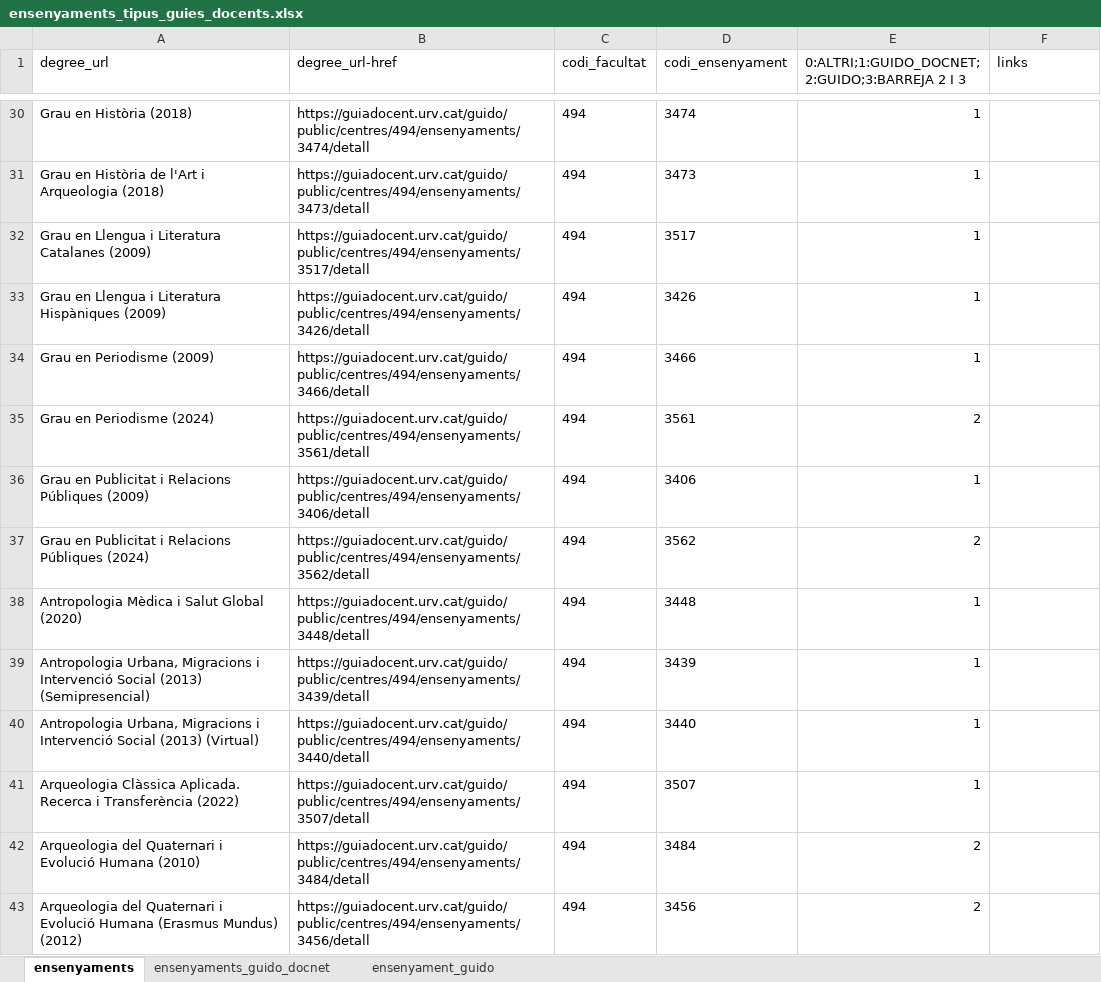
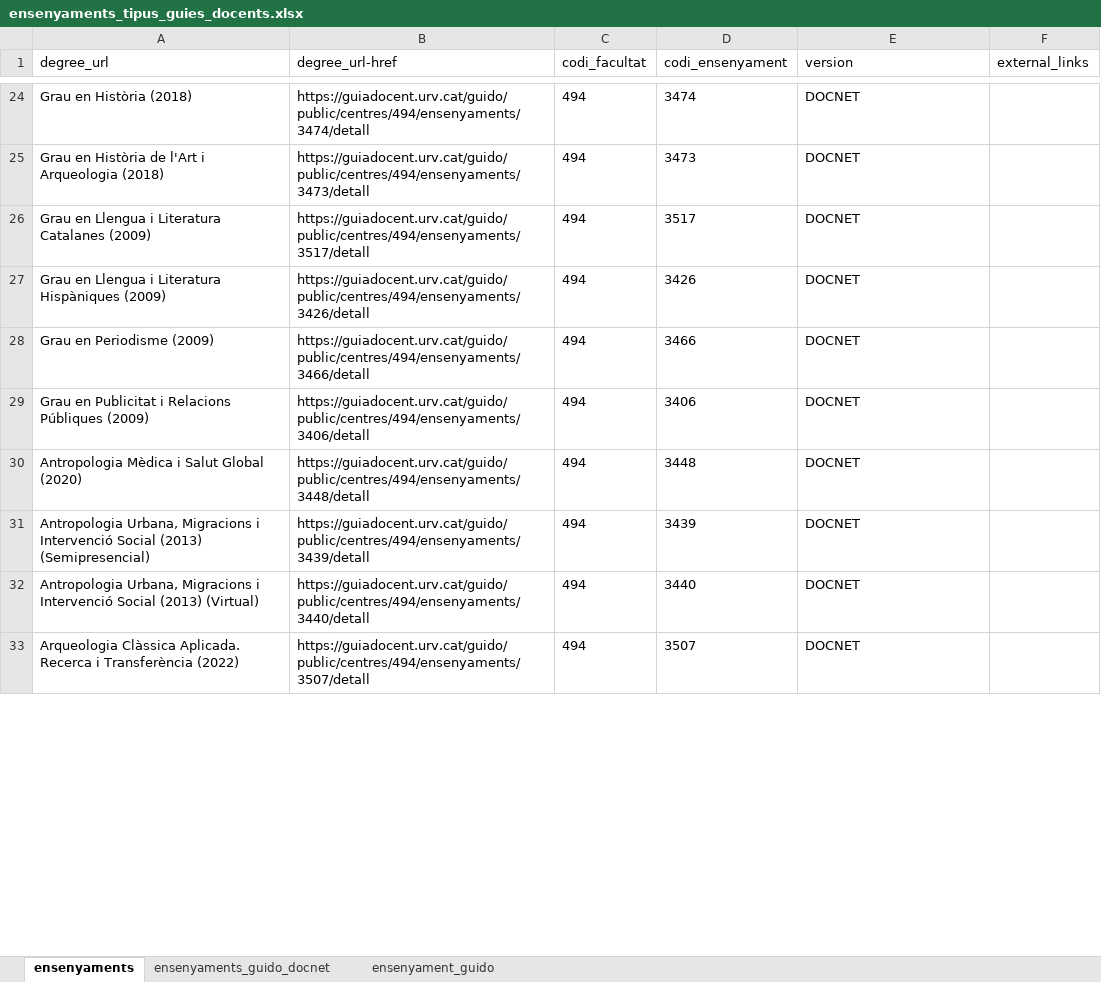
Before and after one commit to geourv/urv-sdgs-tracker, an Excel workbook: sandbox/ensenyaments_tipus_guies_docents.xlsx, sheet ensenyaments, drawn as a sheet; only a part is shown, gaps mark what is left out; values as stored, in another font and other column widths than the file's, no borders; charts and pictures not drawn; removed rows and columns are numbered as before the commit, all else as after; the diff covers the shown part only; the diff names each change by its address in the sheet, - before the commit and + after, or states it on an @@ line.

```diff
--- a/sandbox/ensenyaments_tipus_guies_docents.xlsx (sheet ensenyaments)
+++ b/sandbox/ensenyaments_tipus_guies_docents.xlsx (sheet ensenyaments)
-E1: 0:ALTRI;1:GUIDO_DOCNET;2:GUIDO;3:BARREJA 2 I 3
+E1: version
-F1: links
+F1: external_links
-E24:E28 (version): 1
+E24:E28 (version): DOCNET
-row 35: Grau en Periodisme (2024) | https://guiadocent.urv.cat/guido/public/centres/494/ensenyaments/3561/detall | 494 | 3561 | 2
-E29 (version): 1
+E29 (version): DOCNET
-row 37: Grau en Publicitat i Relacions Públiques (2024) | https://guiadocent.urv.cat/guido/public/centres/494/ensenyaments/3562/detall | 494 | 3562 | 2
-E30:E33 (version): 1
+E30:E33 (version): DOCNET
-row 42: Arqueologia del Quaternari i Evolució Humana (2010) | https://guiadocent.urv.cat/guido/public/centres/494/ensenyaments/3484/detall | 494 | 3484 | 2
-row 43: Arqueologia del Quaternari i Evolució Humana (Erasmus Mundus) (2012) | https://guiadocent.urv.cat/guido/public/centres/494/ensenyaments/3456/detall | 494 | 3456 | 2
```
Also changed, not shown: 44 added rows, 40 removed rows and 102 edited cells elsewhere in this sheet, formulas that keep their value, charts or pictures, 4 other files.
